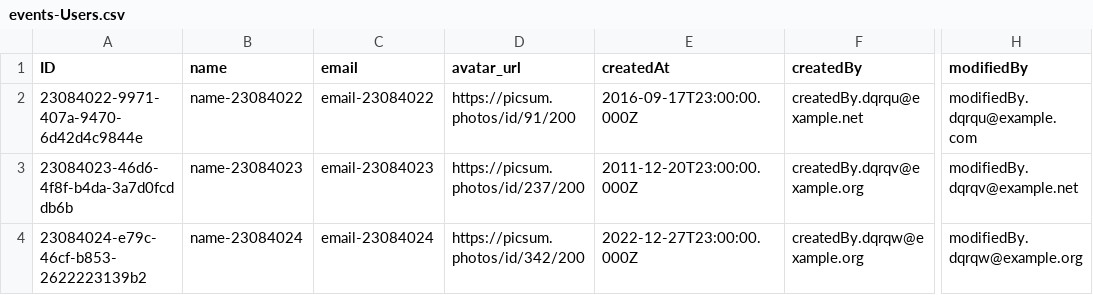
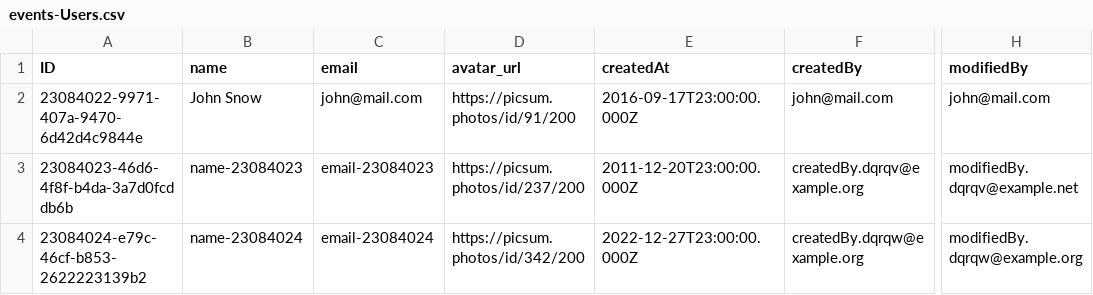
Before and after one commit to Proallone/voca, a CSV file: db/data/events-Users.csv, drawn as a sheet; only a part is shown, gaps mark what is left out; the diff names each change by its address in the sheet, - before the commit and + after, or states it on an @@ line.

```diff
--- a/db/data/events-Users.csv
+++ b/db/data/events-Users.csv
-B2 (name): name-23084022
+B2 (name): John Snow
-C2 (email): email-23084022
+C2 (email): john@mail.com
-F2 (createdBy): createdBy.dqrqu@example.net
+F2 (createdBy): john@mail.com
-H2 (modifiedBy): modifiedBy.dqrqu@example.com
+H2 (modifiedBy): john@mail.com
```
Also changed, not shown: db/data/events-Comments.csv, 6 other files.
